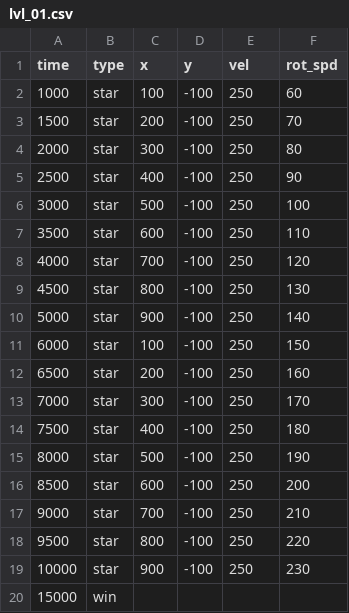
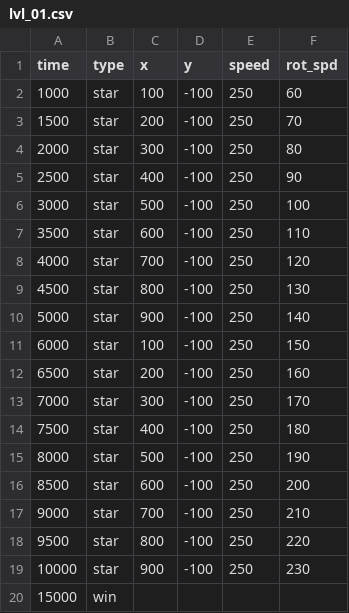
Before and after one commit to Maxim2k7/PyGame-Project, a CSV file: data/lvl_01.csv, drawn as a sheet.

```diff
--- a/data/lvl_01.csv
+++ b/data/lvl_01.csv
@@ -1,2 +1,2 @@
-time	type	x	y	vel	rot_spd
+time	type	x	y	speed	rot_spd
 1000	star	100	-100	250	60
```
Also changed, not shown: data/lvl_02.csv, data/lvl_03.csv, 6 other files.
